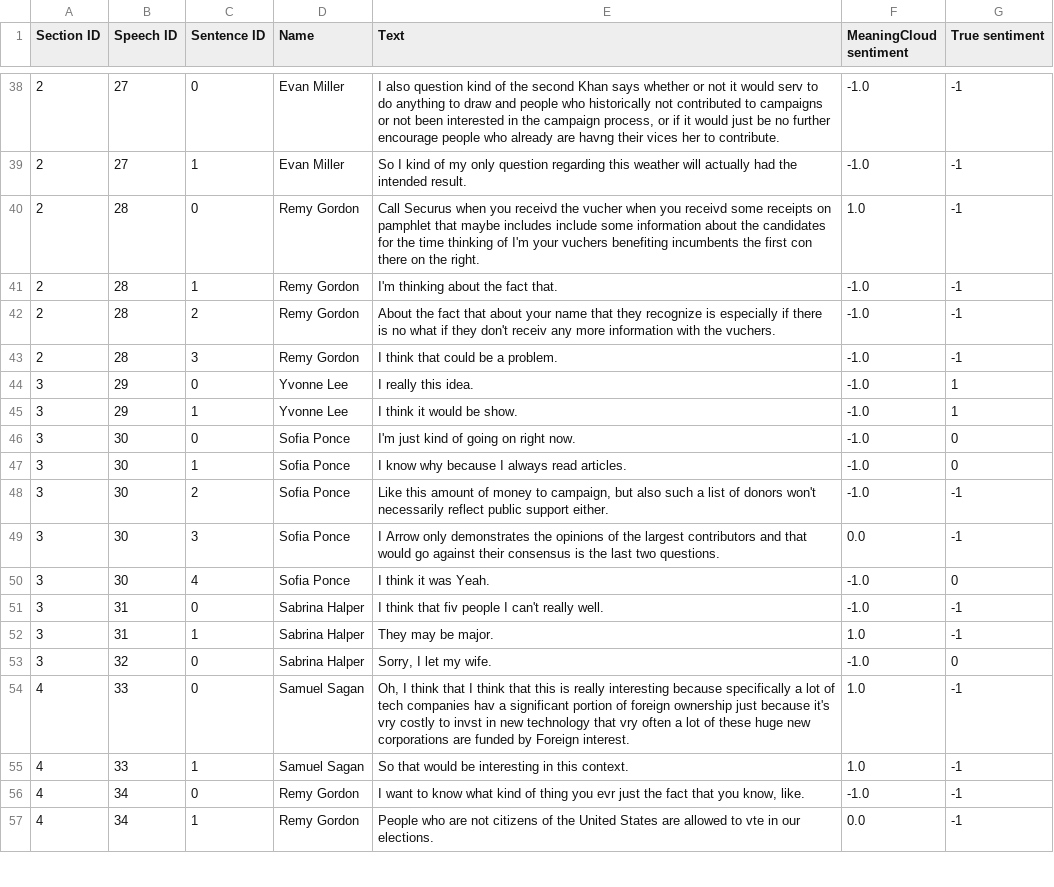
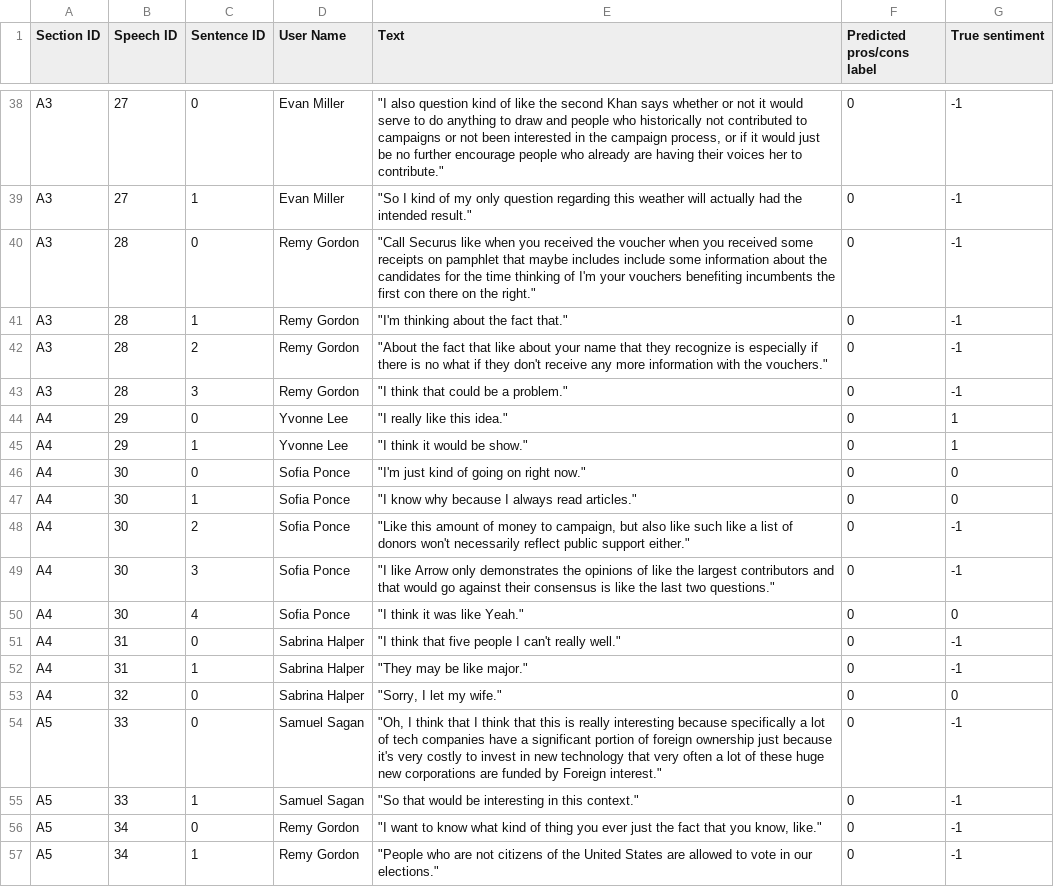
Before and after one commit to wengcindy/automatedagenda, a CSV file: 20190430-finance2_transcript.csv, drawn as a sheet; only a part is shown, gaps mark what is left out; the diff covers the shown part only.

```diff
--- a/20190430-finance2_transcript.csv
+++ b/20190430-finance2_transcript.csv
@@ -1 +1 @@
-Section ID,Speech ID,Sentence ID,Name,Text,MeaningCloud sentiment,True sentiment
+Section ID,Speech ID,Sentence ID,User Name,Text,Predicted pros/cons label,True sentiment
@@ -38,20 +38,20 @@ Section ID,Speech ID,Sentence ID,Name,Text,MeaningCloud sentiment,True sentiment
-2,27,0,Evan Miller,"I also question kind of the second Khan says whether or not it would serv to do anything to draw and people who historically not contributed to campaigns or not been interested in the campaign process, or if it would just be no further encourage people who already are havng their vices her to contribute.  ",-1.0,-1
-2,27,1,Evan Miller,"So I kind of my only question regarding this weather will actually had the intended result. ",-1.0,-1
-2,28,0,Remy Gordon,"Call Securus when you receivd the vucher when you receivd some receipts on pamphlet that maybe includes include some information about the candidates for the time thinking of I'm your vuchers benefiting incumbents the first con there on the right.  ",1.0,-1
-2,28,1,Remy Gordon,"I'm thinking about the fact that.  ",-1.0,-1
-2,28,2,Remy Gordon,"About the fact that about your name that they recognize is especially if there is no what if they don't receiv any more information with the vuchers.  ",-1.0,-1
-2,28,3,Remy Gordon,"I think that could be a problem. ",-1.0,-1
-3,29,0,Yvonne Lee,"I really this idea.  ",-1.0,1
-3,29,1,Yvonne Lee,"I think it would be show. ",-1.0,1
-3,30,0,Sofia Ponce,"I'm just kind of going on right now.  ",-1.0,0
-3,30,1,Sofia Ponce,"I know why because I always read articles.  ",-1.0,0
-3,30,2,Sofia Ponce,"Like this amount of money to campaign, but also such a list of donors won't necessarily reflect public support either.  ",-1.0,-1
-3,30,3,Sofia Ponce,"I Arrow only demonstrates the opinions of the largest contributors and that would go against their consensus is the last two questions.  ",0.0,-1
-3,30,4,Sofia Ponce,"I think it was Yeah. ",-1.0,0
-3,31,0,Sabrina Halper,"I think that fiv people I can't really well.  ",-1.0,-1
-3,31,1,Sabrina Halper,"They may be major. ",1.0,-1
-3,32,0,Sabrina Halper,"Sorry, I let my wife.",-1.0,0
-4,33,0,Samuel Sagan,"Oh, I think that I think that this is really interesting because specifically a lot of tech companies hav a significant portion of foreign ownership just because it's vry costly to invst in new technology that vry often a lot of these huge new corporations are funded by Foreign interest.  ",1.0,-1
-4,33,1,Samuel Sagan,"So that would be interesting in this context. ",1.0,-1
-4,34,0,Remy Gordon,"I want to know what kind of thing you evr just the fact that you know, like.  ",-1.0,-1
-4,34,1,Remy Gordon,"People who are not citizens of the United States are allowed to vte in our elections.  ",0.0,-1
+A3,27,0,Evan Miller,"""I also question kind of like the second Khan says whether or not it would serve to do anything to draw and people who historically not contributed to campaigns or not been interested in the campaign process, or if it would just be no further encourage people who already are having their voices her to contribute.""",0,-1
+A3,27,1,Evan Miller,"""So I kind of my only question regarding this weather will actually had the intended result.""",0,-1
+A3,28,0,Remy Gordon,"""Call Securus like when you received the voucher when you received some receipts on pamphlet that maybe includes include some information about the candidates for the time thinking of I'm your vouchers benefiting incumbents the first con there on the right.""",0,-1
+A3,28,1,Remy Gordon,"""I'm thinking about the fact that.""",0,-1
+A3,28,2,Remy Gordon,"""About the fact that like about your name that they recognize is especially if there is no what if they don't receive any more information with the vouchers.""",0,-1
+A3,28,3,Remy Gordon,"""I think that could be a problem.""",0,-1
+A4,29,0,Yvonne Lee,"""I really like this idea.""",0,1
+A4,29,1,Yvonne Lee,"""I think it would be show.""",0,1
+A4,30,0,Sofia Ponce,"""I'm just kind of going on right now.""",0,0
+A4,30,1,Sofia Ponce,"""I know why because I always read articles.""",0,0
+A4,30,2,Sofia Ponce,"""Like this amount of money to campaign, but also like such like a list of donors won't necessarily reflect public support either.""",0,-1
+A4,30,3,Sofia Ponce,"""I like Arrow only demonstrates the opinions of like the largest contributors and that would go against their consensus is like the last two questions.""",0,-1
+A4,30,4,Sofia Ponce,"""I think it was like Yeah.""",0,0
+A4,31,0,Sabrina Halper,"""I think that five people I can't really well.""",0,-1
+A4,31,1,Sabrina Halper,"""They may be like major.""",0,-1
+A4,32,0,Sabrina Halper,"""Sorry, I let my wife.""",0,0
+A5,33,0,Samuel Sagan,"""Oh, I think that I think that this is really interesting because specifically a lot of tech companies have a significant portion of foreign ownership just because it's very costly to invest in new technology that very often a lot of these huge new corporations are funded by Foreign interest.""",0,-1
+A5,33,1,Samuel Sagan,"""So that would be interesting in this context.""",0,-1
+A5,34,0,Remy Gordon,"""I want to know what kind of thing you ever just the fact that you know, like.""",0,-1
+A5,34,1,Remy Gordon,"""People who are not citizens of the United States are allowed to vote in our elections.""",0,-1
```
Also changed, not shown: 1 removed row and 120 edited cells elsewhere in this file, 20190430-finance1_transcript.csv, 20190430-finance3_transcript.csv, 2 other files.
